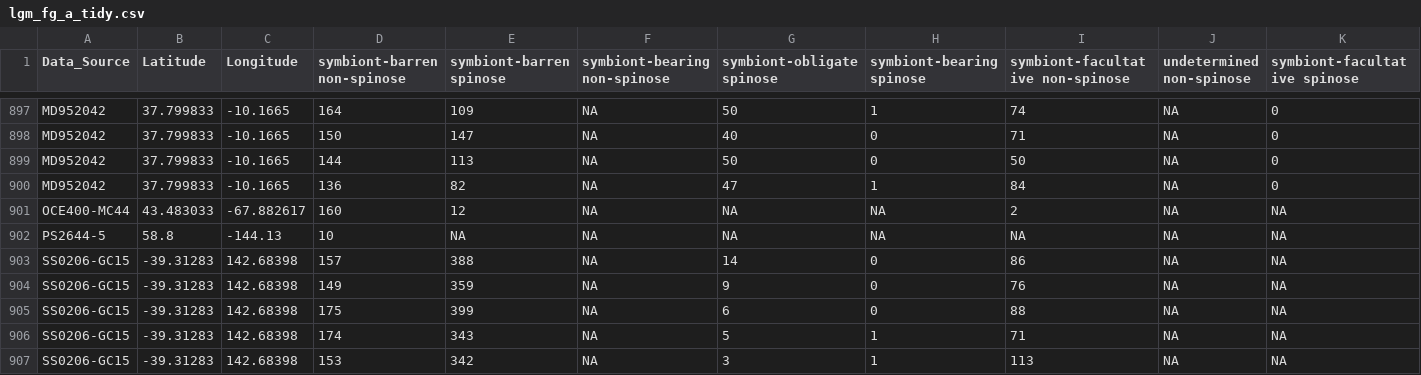
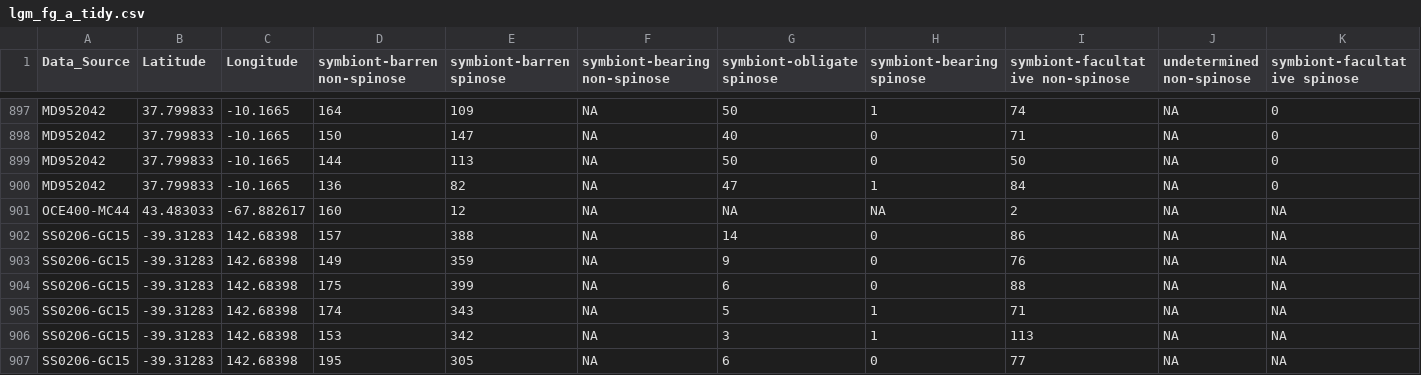
Before and after one commit to ruiying-ocean/foram_core, a CSV file: tidy/lgm_fg_a_tidy.csv, drawn as a sheet; only a part is shown, gaps mark what is left out; the shorter side is filled out with more unchanged rows; rows hold the shown columns only; the diff names each change by its address in the sheet, - before the commit and + after, or states it on an @@ line.

```diff
--- a/tidy/lgm_fg_a_tidy.csv
+++ b/tidy/lgm_fg_a_tidy.csv
-row 902: PS2644-5 | 58.8 | -144.13 | 10 | NA | NA | NA | NA | NA | NA | NA
```
Also changed, not shown: tidy/lgm_fg_a_wsst.csv, tidy/lgm_sp_a_tidy.csv, 3 other files.
